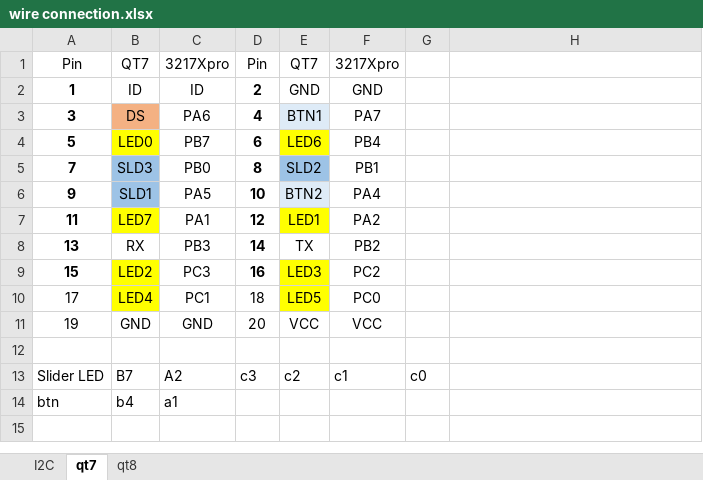
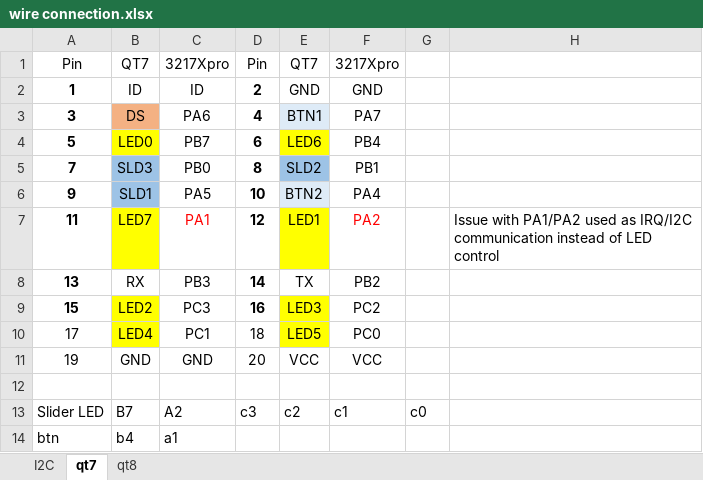
Before and after one commit to PitterL/mpt2, an Excel workbook: doc/wire connection.xlsx, sheet qt7, drawn as a sheet; values as stored, in another font and other column widths than the file's, no borders; the diff names each change by its address in the sheet, - before the commit and + after, or states it on an @@ line.

```diff
--- a/doc/wire connection.xlsx (sheet qt7)
+++ b/doc/wire connection.xlsx (sheet qt7)
-C7 text colour: black
+C7 text colour: #FF0000
-F7 text colour: black
+F7 text colour: #FF0000
-H7: (empty)
+H7: Issue with PA1/PA2 used as IRQ/I2C communication instead of LED control
```
Also changed, not shown: 4 other files.
